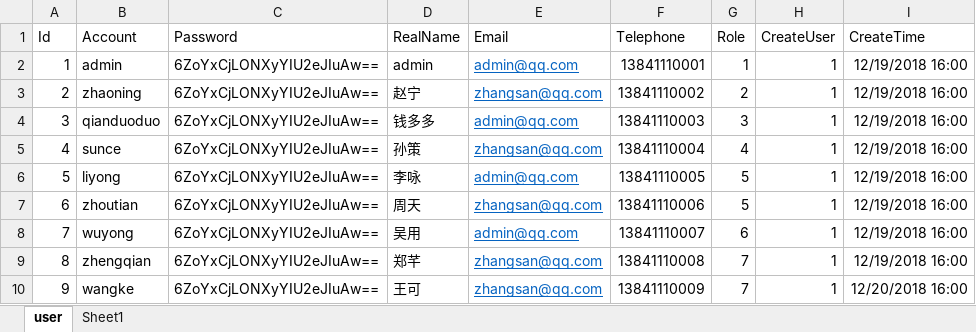
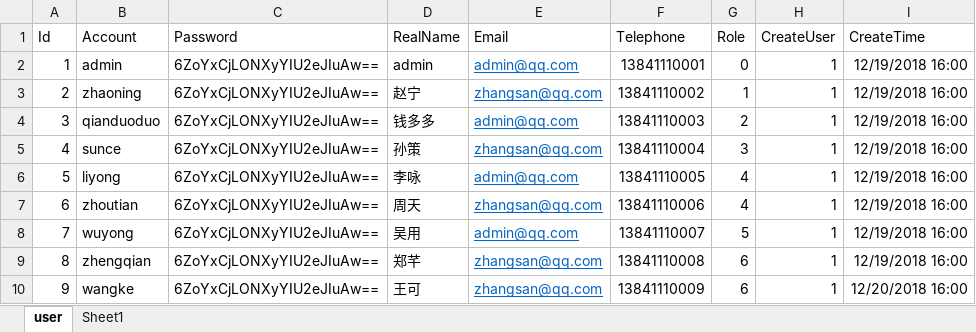
Before and after one commit to xuming1985/herodisplay, an Excel workbook: GameDisplay/GameDisplay.App/App_Data/BUser.xlsx, sheet user, drawn as a sheet; values as stored, in another font and other column widths than the file's, no borders; the diff names each change by its address in the sheet, - before the commit and + after, or states it on an @@ line.

```diff
--- a/GameDisplay/GameDisplay.App/App_Data/BUser.xlsx (sheet user)
+++ b/GameDisplay/GameDisplay.App/App_Data/BUser.xlsx (sheet user)
-G2 (Role): 1
+G2 (Role): 0
-G3 (Role): 2
+G3 (Role): 1
-G4 (Role): 3
+G4 (Role): 2
-G5 (Role): 4
+G5 (Role): 3
-G6:G7 (Role): 5
+G6:G7 (Role): 4
-G8 (Role): 6
+G8 (Role): 5
-G9:G10 (Role): 7
+G9:G10 (Role): 6
```
Also changed, not shown: 35 other files.
